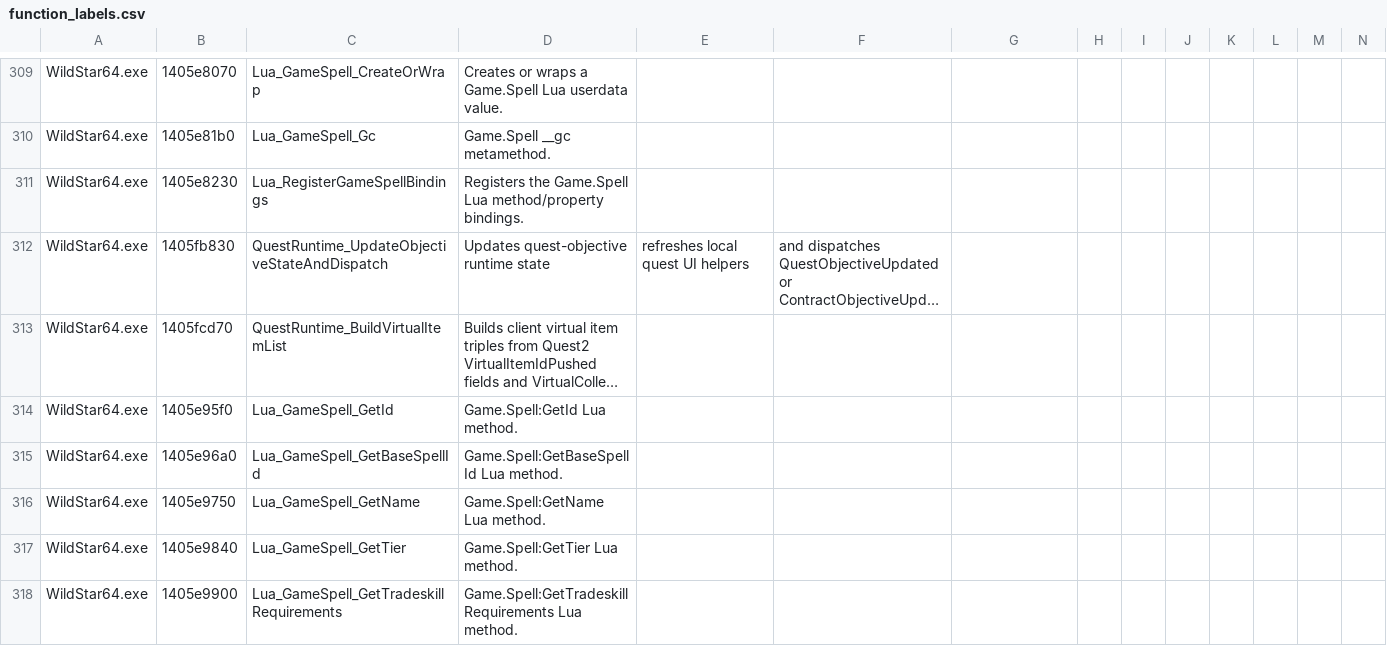
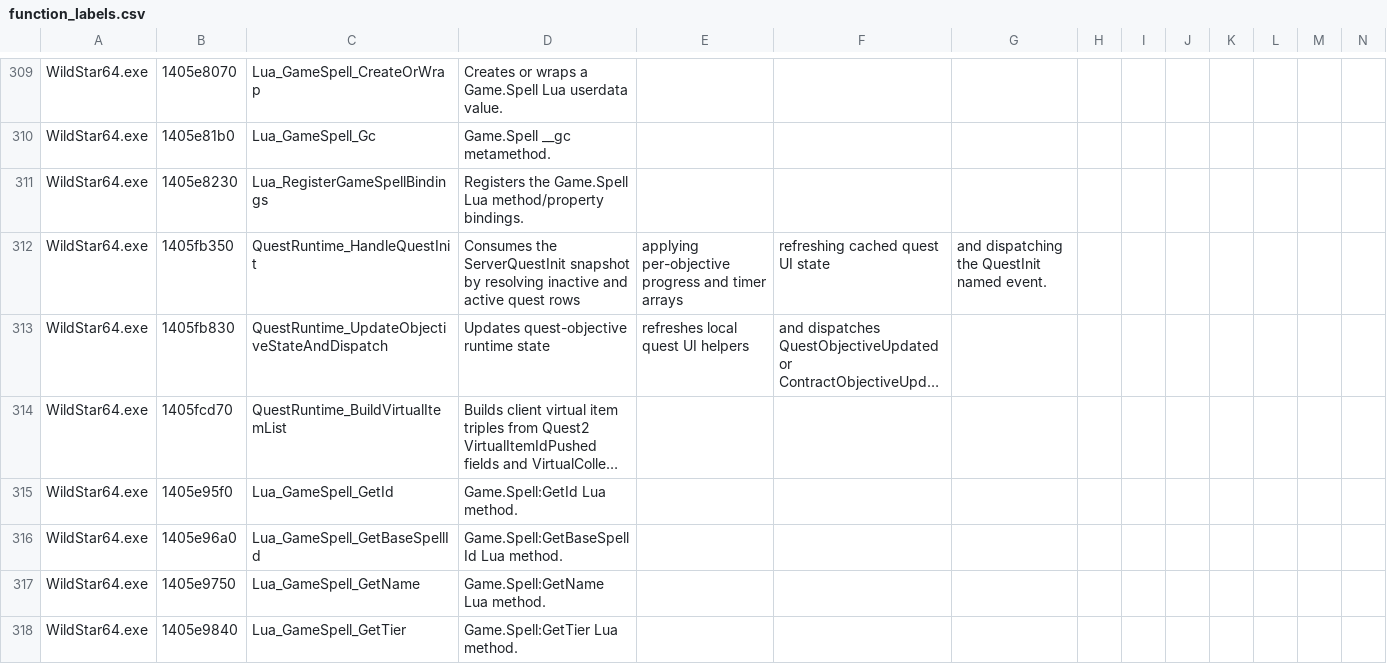
Before and after one commit to BankaiNoJutsu/NexusForever, a CSV file: Decomp/Analysis/function_labels.csv, drawn as a sheet; only a part is shown, gaps mark what is left out; the shorter side is filled out with more unchanged rows; long unchanged cells end in …; rows hold the shown columns only; the diff names each change by its address in the sheet, - before the commit and + after, or states it on an @@ line.

Commit message:
Fix quest init replay and document Codex boundary

```diff
--- a/Decomp/Analysis/function_labels.csv
+++ b/Decomp/Analysis/function_labels.csv
+row 312: WildStar64.exe | 1405fb350 | QuestRuntime_HandleQuestInit | Consumes the ServerQuestInit snapshot by resolving inactive and active quest rows | applying per-objective progress and timer arrays | refreshing cached quest UI state | and dispatching the QuestInit named event.
```
Also changed, not shown: 6 other files.
